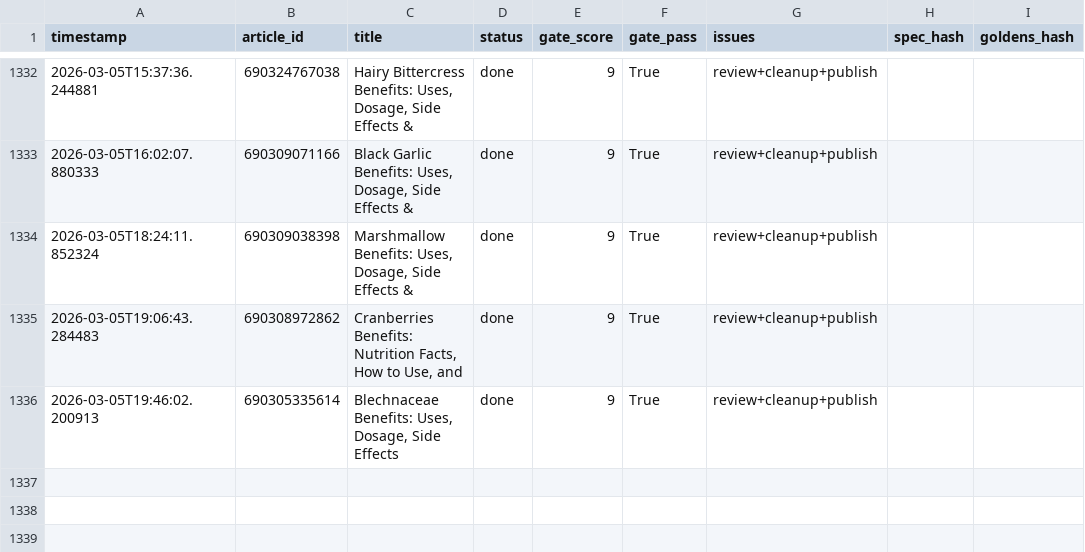
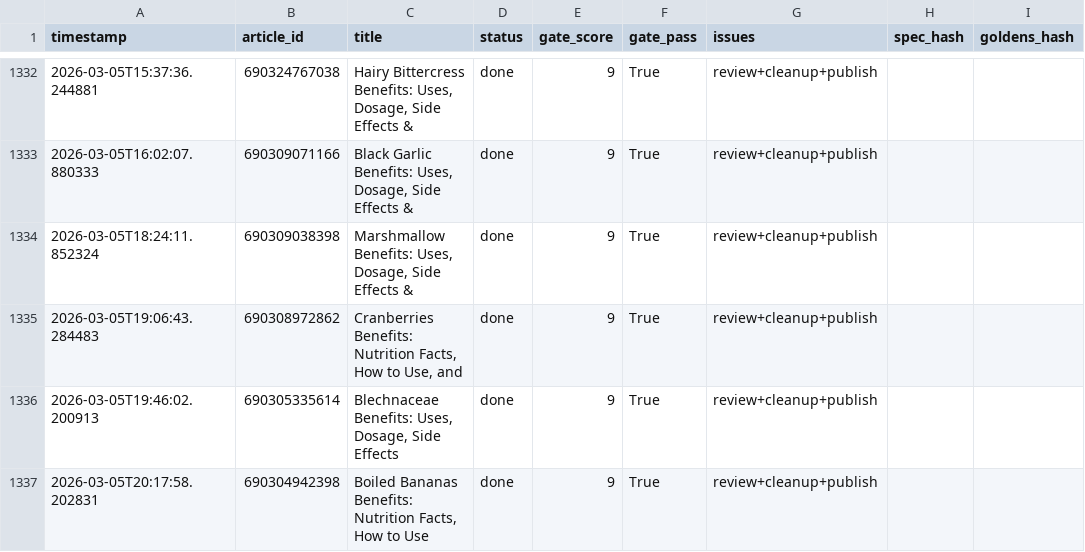
Before and after one commit to rozy0311/Shopify-Blog-Automation---Github-Actions, a CSV file: Agent - Pinterest -Shopify Blog Autopilot - End-to-End Content Factory/pipeline_v2/anti_drift_run_log.csv, drawn as a sheet; only a part is shown, gaps mark what is left out; the diff names each change by its address in the sheet, - before the commit and + after, or states it on an @@ line.

```diff
--- a/Agent - Pinterest -Shopify Blog Autopilot - End-to-End Content Factory/pipeline_v2/anti_drift_run_log.csv
+++ b/Agent - Pinterest -Shopify Blog Autopilot - End-to-End Content Factory/pipeline_v2/anti_drift_run_log.csv
+row 1337: 2026-03-05T20:17:58.202831 | 690304942398 | Boiled Bananas Benefits: Nutrition Facts, How to Use | done | 9 | True | review+cleanup+publish
```
Also changed, not shown: 2 other files.
